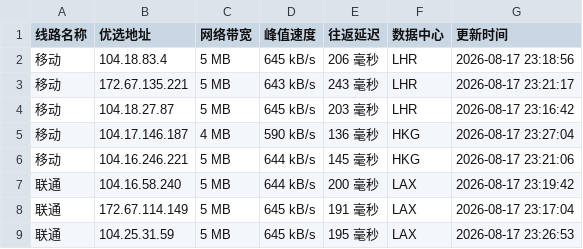
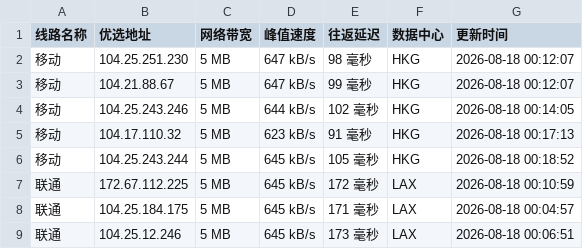
Before and after one commit to 748171997rui-afk/cfipyx, a CSV file: cfip.csv, drawn as a sheet; only a part is shown; the diff covers the shown part only.

```diff
--- a/cfip.csv
+++ b/cfip.csv
@@ -1,9 +1,9 @@
 线路名称,优选地址,网络带宽,峰值速度,往返延迟,数据中心,更新时间
-移动,104.18.83.4,5 MB,645 kB/s,206 毫秒,LHR,2026-08-17 23:18:56
-移动,172.67.135.221,5 MB,643 kB/s,243 毫秒,LHR,2026-08-17 23:21:17
-移动,104.18.27.87,5 MB,645 kB/s,203 毫秒,LHR,2026-08-17 23:16:42
-移动,104.17.146.187,4 MB,590 kB/s,136 毫秒,HKG,2026-08-17 23:27:04
-移动,104.16.246.221,5 MB,644 kB/s,145 毫秒,HKG,2026-08-17 23:21:06
-联通,104.16.58.240,5 MB,644 kB/s,200 毫秒,LAX,2026-08-17 23:19:42
-联通,172.67.114.149,5 MB,645 kB/s,191 毫秒,LAX,2026-08-17 23:17:04
-联通,104.25.31.59,5 MB,645 kB/s,195 毫秒,LAX,2026-08-17 23:26:53
+移动,104.25.251.230,5 MB,647 kB/s,98 毫秒,HKG,2026-08-18 00:12:07
+移动,104.21.88.67,5 MB,647 kB/s,99 毫秒,HKG,2026-08-18 00:12:07
+移动,104.25.243.246,5 MB,644 kB/s,102 毫秒,HKG,2026-08-18 00:14:05
+移动,104.17.110.32,5 MB,623 kB/s,91 毫秒,HKG,2026-08-18 00:17:13
+移动,104.25.243.244,5 MB,645 kB/s,105 毫秒,HKG,2026-08-18 00:18:52
+联通,172.67.112.225,5 MB,645 kB/s,172 毫秒,LAX,2026-08-18 00:10:59
+联通,104.25.184.175,5 MB,645 kB/s,171 毫秒,LAX,2026-08-18 00:04:57
+联通,104.25.12.246,5 MB,645 kB/s,173 毫秒,LAX,2026-08-18 00:06:51
```
Also changed, not shown: 1 removed row and 24 edited cells elsewhere in this file, 1 other file.
